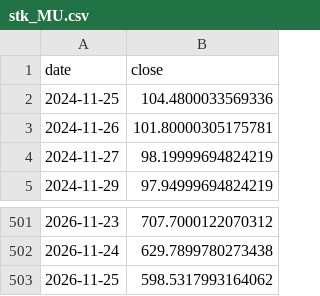
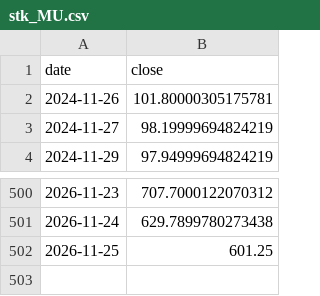
Before and after one commit to chenzhi123/market-trend-dashboard, a CSV file: data/cache/stk_MU.csv, drawn as a sheet; only a part is shown, gaps mark what is left out.

```diff
--- a/data/cache/stk_MU.csv
+++ b/data/cache/stk_MU.csv
@@ -1,3 +1,2 @@
 date,close
-2024-11-25,104.4800033569336
 2024-11-26,101.80000305175781
@@ -502,2 +501,2 @@ date,close
 2026-11-24,629.7899780273438
-2026-11-25,598.5317993164062
+2026-11-25,601.25
```
Also changed, not shown: data/cache/stk_ASTS.csv, data/cache/stk_GOOGL.csv, 50 other files.
